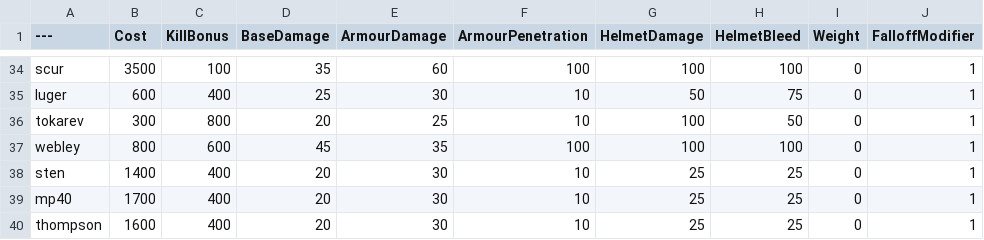
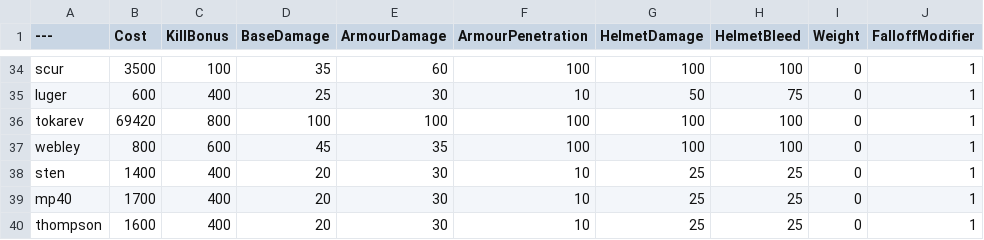
Before and after one commit to mtchkelly/BalancingTable, a CSV file: BalancingTable.csv, drawn as a sheet; only a part is shown, gaps mark what is left out; the diff names each change by its address in the sheet, - before the commit and + after, or states it on an @@ line.

Commit message:
Update BalancingTable.csv

```diff
--- a/BalancingTable.csv
+++ b/BalancingTable.csv
-B36 (Cost): 300
+B36 (Cost): 69420
-D36 (BaseDamage): 20
+D36 (BaseDamage): 100
-E36 (ArmourDamage): 25
+E36 (ArmourDamage): 100
-F36 (ArmourPenetration): 10
+F36 (ArmourPenetration): 100
-H36 (HelmetBleed): 50
+H36 (HelmetBleed): 100
```
